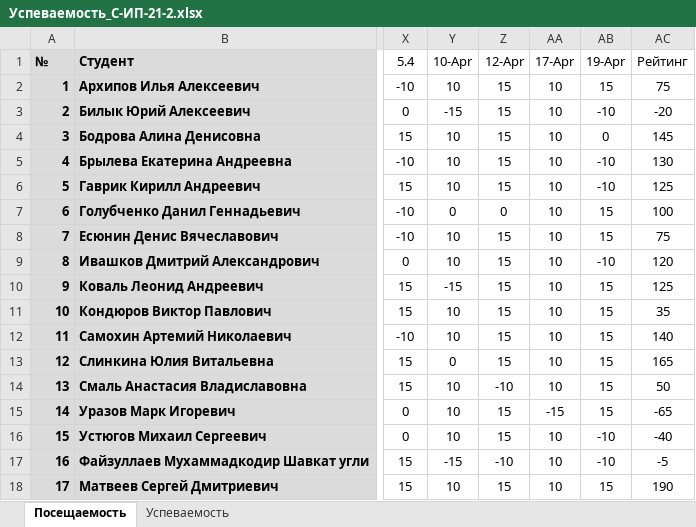
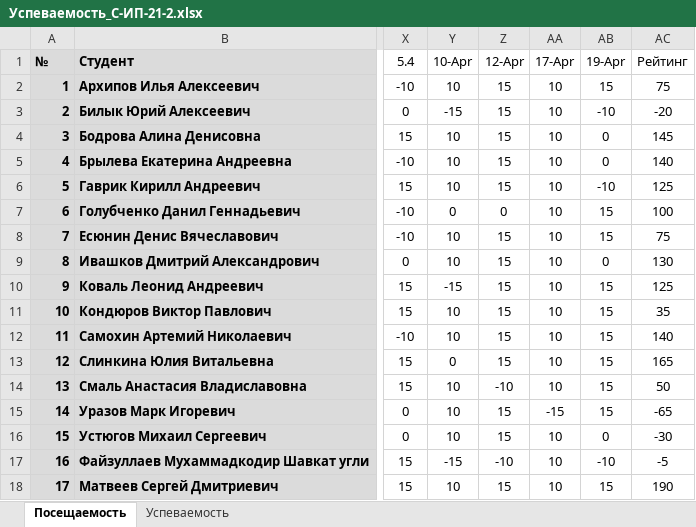
Before and after one commit to TheBandik/information-systems-testing, an Excel workbook: Успеваемость_С-ИП-21-2.xlsx, sheet Посещаемость, drawn as a sheet; only a part is shown, gaps mark what is left out; values as stored, in another font and other column widths than the file's, no borders; conditional formats not drawn; the diff names each change by its address in the sheet, - before the commit and + after, or states it on an @@ line.

```diff
--- a/Успеваемость_С-ИП-21-2.xlsx (sheet Посещаемость)
+++ b/Успеваемость_С-ИП-21-2.xlsx (sheet Посещаемость)
-AB5 (19-Apr): -10
+AB5 (19-Apr): 0
-AC5 (Рейтинг): 130
+AC5 (Рейтинг): 140
-AB9 (19-Apr): -10
+AB9 (19-Apr): 0
-AC9 (Рейтинг): 120
+AC9 (Рейтинг): 130
-AB16 (19-Apr): -10
+AB16 (19-Apr): 0
-AC16 (Рейтинг): -40
+AC16 (Рейтинг): -30
```
Also changed, not shown: sheet Успеваемость, Успеваемость_С-ИП-21-1.xlsx.
